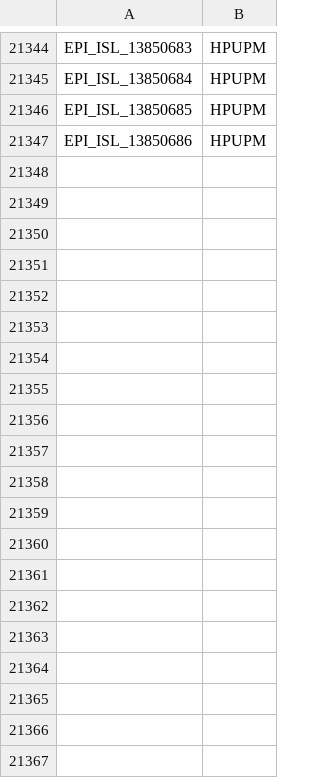
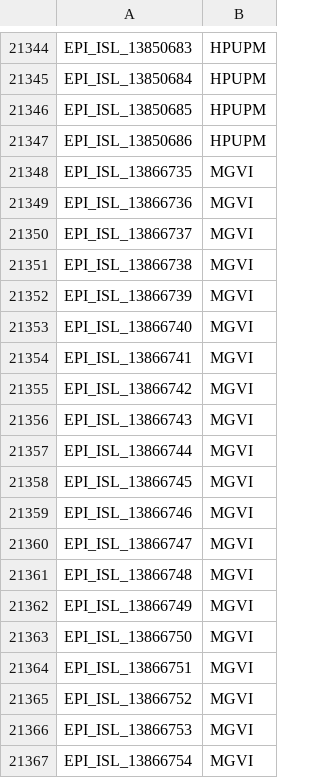
Before and after one commit to mgvi-nibm/c19-gsv, a CSV file: submitlab.csv, drawn as a sheet; only a part is shown, gaps mark what is left out; the diff covers the shown part only; the diff names each change by its address in the sheet, - before the commit and + after, or states it on an @@ line.

```diff
--- a/submitlab.csv
+++ b/submitlab.csv
+row 21348: EPI_ISL_13866735 | MGVI
+row 21349: EPI_ISL_13866736 | MGVI
+row 21350: EPI_ISL_13866737 | MGVI
+row 21351: EPI_ISL_13866738 | MGVI
+row 21352: EPI_ISL_13866739 | MGVI
+row 21353: EPI_ISL_13866740 | MGVI
+row 21354: EPI_ISL_13866741 | MGVI
+row 21355: EPI_ISL_13866742 | MGVI
+row 21356: EPI_ISL_13866743 | MGVI
+row 21357: EPI_ISL_13866744 | MGVI
+row 21358: EPI_ISL_13866745 | MGVI
+row 21359: EPI_ISL_13866746 | MGVI
+row 21360: EPI_ISL_13866747 | MGVI
+row 21361: EPI_ISL_13866748 | MGVI
+row 21362: EPI_ISL_13866749 | MGVI
+row 21363: EPI_ISL_13866750 | MGVI
+row 21364: EPI_ISL_13866751 | MGVI
+row 21365: EPI_ISL_13866752 | MGVI
+row 21366: EPI_ISL_13866753 | MGVI
+row 21367: EPI_ISL_13866754 | MGVI
```
Also changed, not shown: 16 added rows elsewhere in this file, gender.csv, location.csv, 11 other files.
